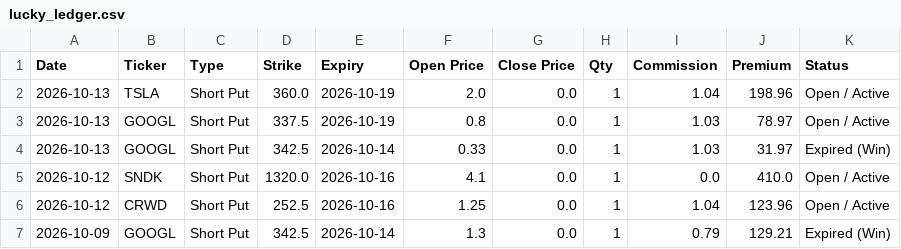
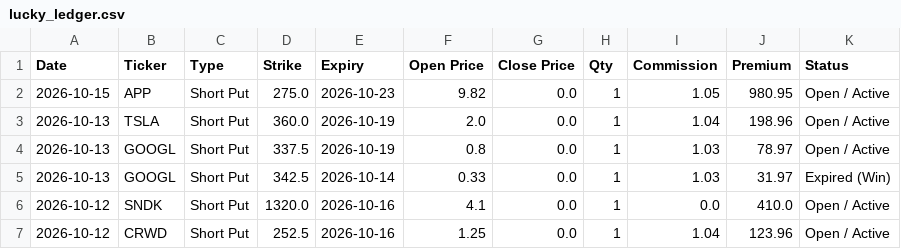
Before and after one commit to wongtszzz/lucky-lab, a CSV file: lucky_ledger.csv, drawn as a sheet; only a part is shown; the shorter side is filled out with more unchanged rows; the diff names each change by its address in the sheet, - before the commit and + after, or states it on an @@ line.

Commit message:
Ledger Auto-Sync: 2026-10-15 14:15:38

```diff
--- a/lucky_ledger.csv
+++ b/lucky_ledger.csv
+row 2: 2026-10-15 | APP | Short Put | 275.0 | 2026-10-23 | 9.82 | 0.0 | 1 | 1.05 | 980.95 | Open / Active
```
